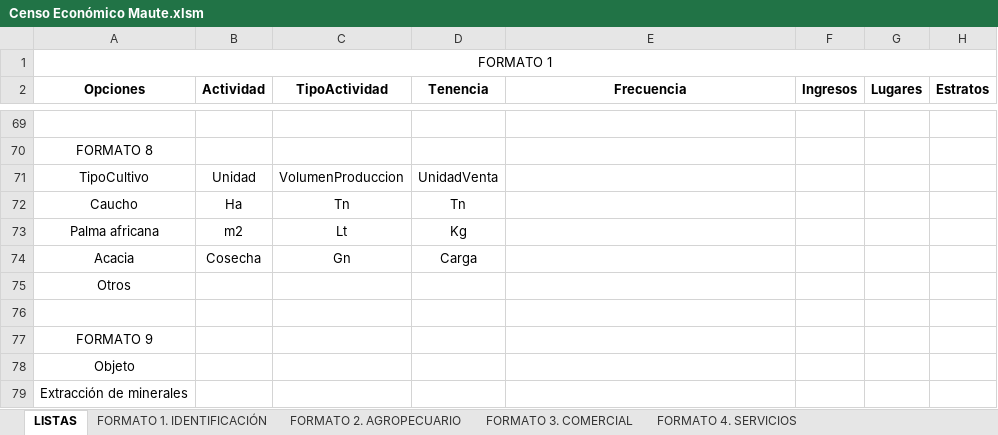
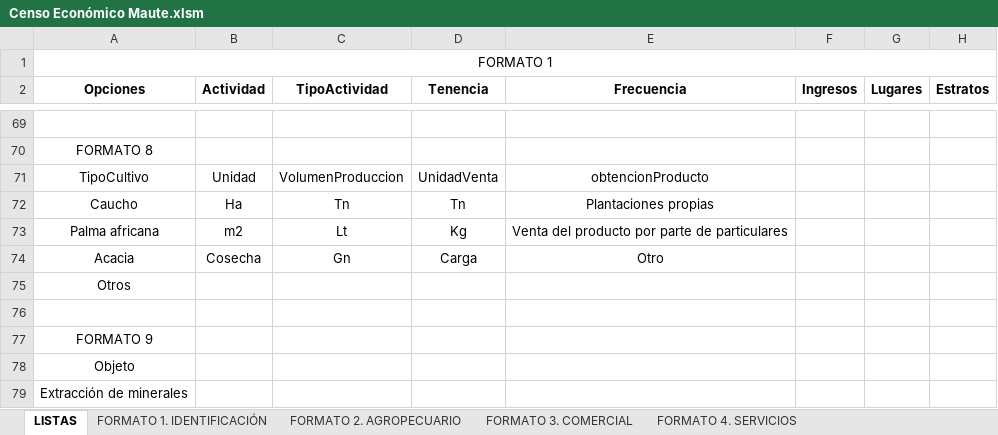
Before and after one commit to SGI-ManuelPico/informesCenso, an Excel workbook: censos/Censo Económico Maute.xlsm, sheet LISTAS, drawn as a sheet; only a part is shown, gaps mark what is left out; values as stored, in another font and other column widths than the file's, no borders; the diff names each change by its address in the sheet, - before the commit and + after, or states it on an @@ line.

```diff
--- a/censos/Censo Económico Maute.xlsm (sheet LISTAS)
+++ b/censos/Censo Económico Maute.xlsm (sheet LISTAS)
-E71 (Frecuencia): (empty)
+E71 (Frecuencia): obtencionProducto
-E72 (Frecuencia): (empty)
+E72 (Frecuencia): Plantaciones propias
-E73 (Frecuencia): (empty)
+E73 (Frecuencia): Venta del producto por parte de particulares
-E74 (Frecuencia): (empty)
+E74 (Frecuencia): Otro
```
Also changed, not shown: sheet FORMATO 8. AGROINDUSTRIA, sheet FORMATO 3. COMERCIAL, sheet FORMATO 4. SERVICIOS, sheet FORMATO 7. TRANSPORTE, censos/FORMATO 8 AGROINDUSTRIA - Aprobado.xlsx, hola.xlsx, 6 other files.
